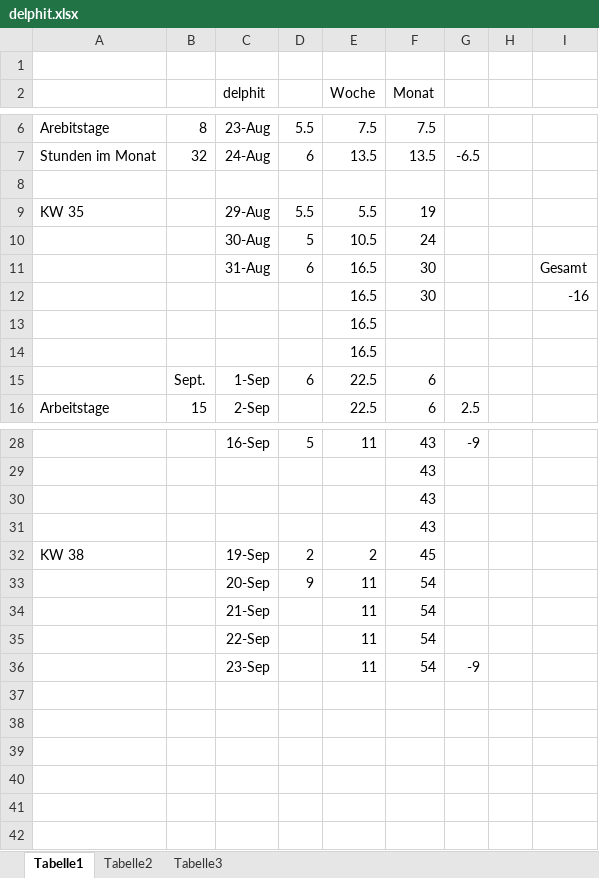
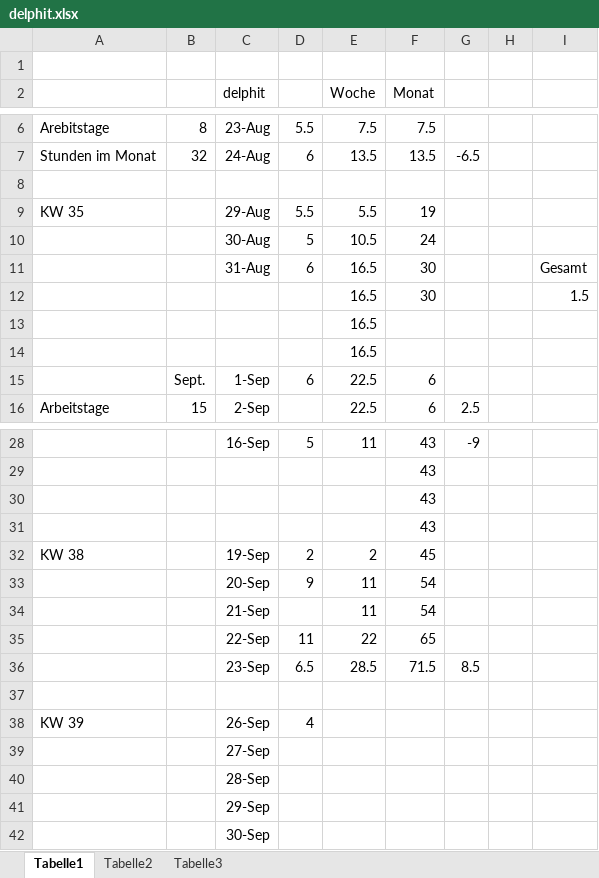
Before and after one commit to dominikfeininger/rechnungsverwaltung, an Excel workbook: Rechnungsverwaltung/delphit/delphit.xlsx, sheet Tabelle1, drawn as a sheet; only a part is shown, gaps mark what is left out; values as stored, in another font and other column widths than the file's, no borders; removed rows and columns are numbered as before the commit, all else as after; the diff names each change by its address in the sheet, - before the commit and + after, or states it on an @@ line.

```diff
--- a/Rechnungsverwaltung/delphit/delphit.xlsx (sheet Tabelle1)
+++ b/Rechnungsverwaltung/delphit/delphit.xlsx (sheet Tabelle1)
-I12: -16
+I12: 1.5
-row 35:  |  | 22-Sep |  | 11 | 54
+row 35:  |  | 22-Sep | 11 | 22 | 65
+row 36:  |  | 23-Sep | 6.5 | 28.5 | 71.5 | 8.5
-row 37:  |  | 23-Sep |  | 11 | 54 | -9
+row 37: (empty)
+row 38: KW 39 |  | 26-Sep | 4
+row 39:  |  | 27-Sep
+row 40:  |  | 28-Sep
+row 41:  |  | 29-Sep
+row 42:  |  | 30-Sep
```
Also changed, not shown: 4 other files.
